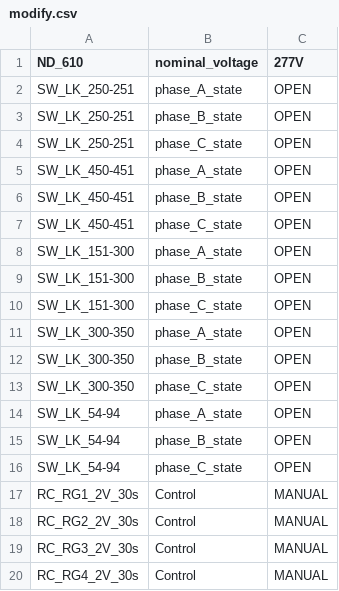
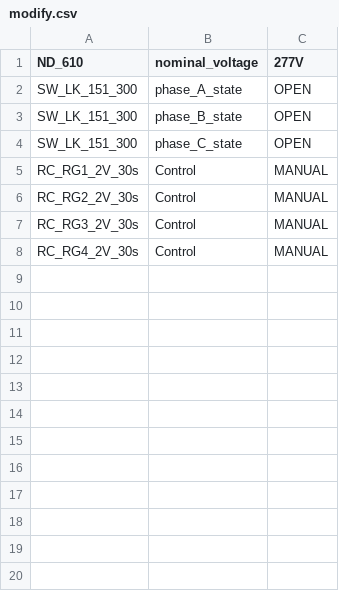
Before and after one commit to openfido/cyme-extract, a CSV file: autotest/input_2/modify.csv, drawn as a sheet.

Commit message:
Update modify.csv

```diff
--- a/autotest/input_2/modify.csv
+++ b/autotest/input_2/modify.csv
@@ -1,17 +1,5 @@
 ND_610,nominal_voltage,277V
-SW_LK_250-251,phase_A_state,OPEN
-SW_LK_250-251,phase_B_state,OPEN
-SW_LK_250-251,phase_C_state,OPEN
-SW_LK_450-451,phase_A_state,OPEN
-SW_LK_450-451,phase_B_state,OPEN
-SW_LK_450-451,phase_C_state,OPEN
-SW_LK_151-300,phase_A_state,OPEN
-SW_LK_151-300,phase_B_state,OPEN
-SW_LK_151-300,phase_C_state,OPEN
-SW_LK_300-350,phase_A_state,OPEN
-SW_LK_300-350,phase_B_state,OPEN
-SW_LK_300-350,phase_C_state,OPEN
-SW_LK_54-94,phase_A_state,OPEN
-SW_LK_54-94,phase_B_state,OPEN
-SW_LK_54-94,phase_C_state,OPEN
+SW_LK_151_300,phase_A_state,OPEN
+SW_LK_151_300,phase_B_state,OPEN
+SW_LK_151_300,phase_C_state,OPEN
 RC_RG1_2V_30s,Control,MANUAL
```
